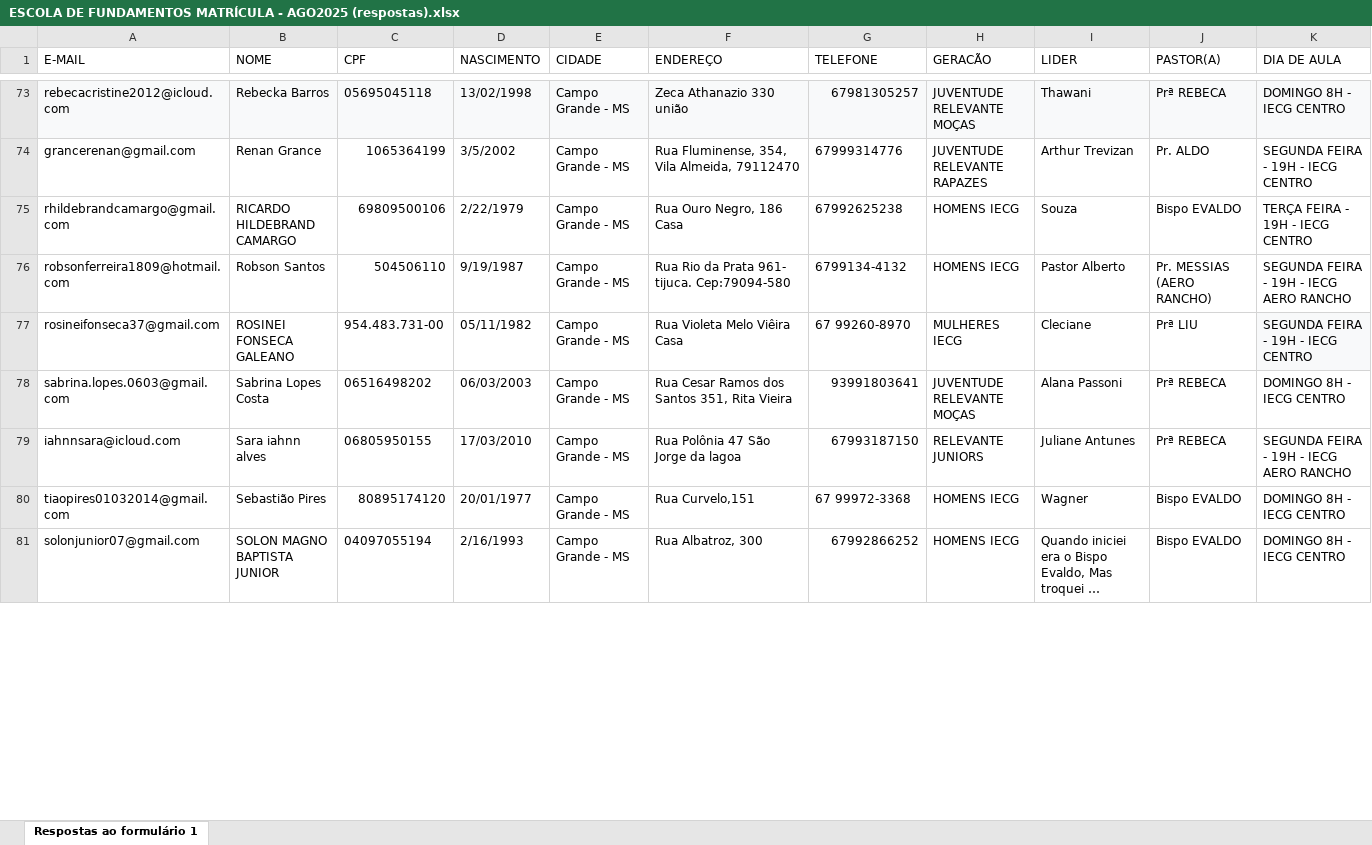
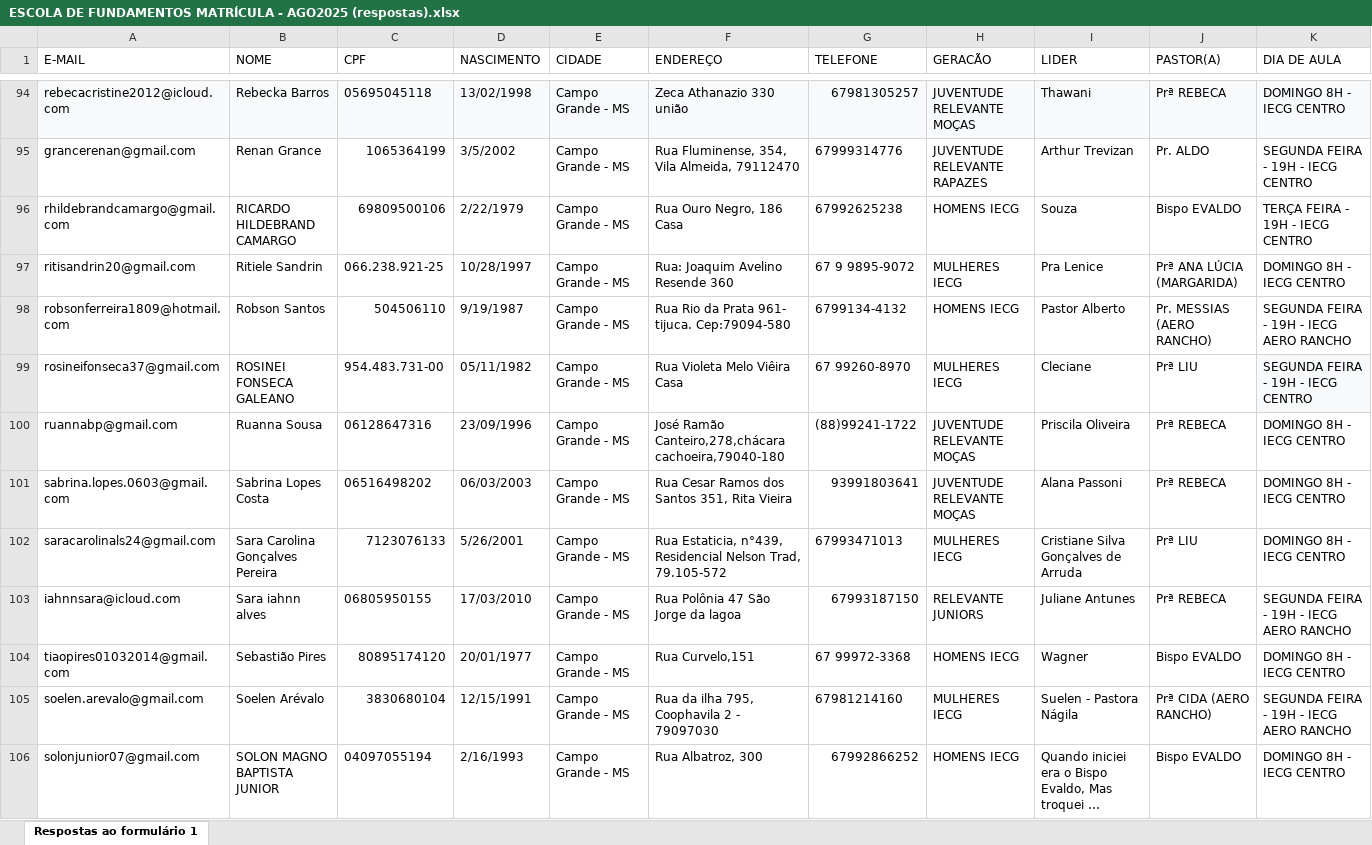
Before and after one commit to Ovando18/dashboard-CFM, an Excel workbook: ESCOLA DE FUNDAMENTOS MATRÍCULA - AGO2025 (respostas).xlsx, sheet Respostas ao formulário 1, drawn as a sheet; only a part is shown, gaps mark what is left out; long unchanged cells end in …; values as stored, in another font and other column widths than the file's, no borders; the diff covers the shown part only; the diff names each change by its address in the sheet, - before the commit and + after, or states it on an @@ line.

```diff
--- a/ESCOLA DE FUNDAMENTOS MATRÍCULA - AGO2025 (respostas).xlsx (sheet Respostas ao formulário 1)
+++ b/ESCOLA DE FUNDAMENTOS MATRÍCULA - AGO2025 (respostas).xlsx (sheet Respostas ao formulário 1)
+row 97: ritisandrin20@gmail.com | Ritiele Sandrin | 066.238.921-25 | 10/28/1997 | Campo Grande - MS | Rua: Joaquim Avelino Resende 360 | 67 9 9895-9072 | MULHERES IECG | Pra Lenice | Prª ANA LÚCIA (MARGARIDA) | DOMINGO 8H - IECG CENTRO
+row 100: ruannabp@gmail.com | Ruanna Sousa | 06128647316 | 23/09/1996 | Campo Grande - MS | José Ramão Canteiro,278,chácara cachoeira,79040-180 | (88)99241-1722 | JUVENTUDE RELEVANTE MOÇAS | Priscila Oliveira | Prª REBECA | DOMINGO 8H - IECG CENTRO
+row 102: saracarolinals24@gmail.com | Sara Carolina Gonçalves Pereira | 7123076133 | 5/26/2001 | Campo Grande - MS | Rua Estaticia, n°439, Residencial Nelson Trad, 79.105-572 | 67993471013 | MULHERES IECG | Cristiane Silva Gonçalves de Arruda | Prª LIU | DOMINGO 8H - IECG CENTRO
+row 105: soelen.arevalo@gmail.com | Soelen Arévalo | 3830680104 | 12/15/1991 | Campo Grande - MS | Rua da ilha 795, Coophavila 2 - 79097030 | 67981214160 | MULHERES IECG | Suelen - Pastora Nágila | Prª CIDA (AERO RANCHO) | SEGUNDA FEIRA - 19H - IECG AERO RANCHO
```
Also changed, not shown: 22 added rows, 1 removed row, 1 moved row, 3 edited cells and cell formats elsewhere in this sheet.
